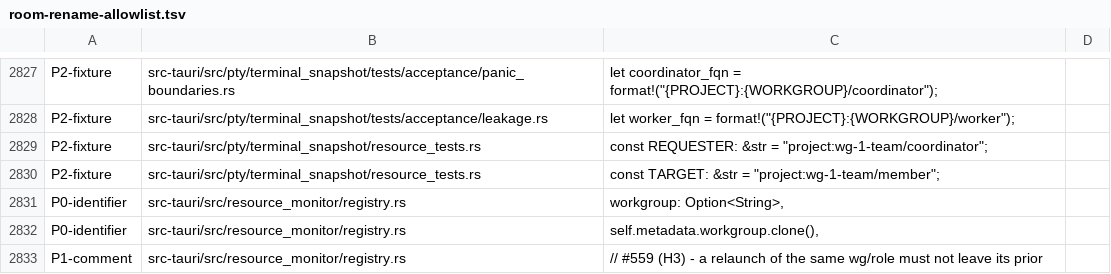
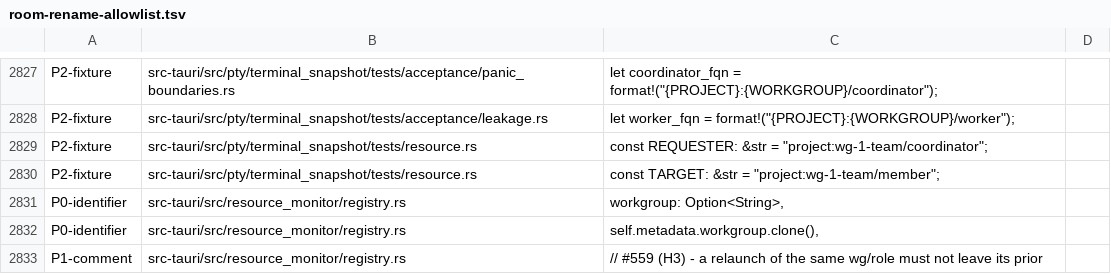
Before and after one commit to mblua/AgentsCommander, a TSV file: scripts/room-rename-allowlist.tsv, drawn as a sheet; only a part is shown, gaps mark what is left out.

Commit message:
refactor(pty): move terminal_snapshot resource tests under tests/ (#3176)

```diff
--- a/scripts/room-rename-allowlist.tsv
+++ b/scripts/room-rename-allowlist.tsv
@@ -2835,4 +2835,4 @@ P2-fixture	src-tauri/src/pty/terminal_snapshot/tests/acceptance/panic_boundaries
 P2-fixture	src-tauri/src/pty/terminal_snapshot/tests/acceptance/leakage.rs	let worker_fqn = format!("{PROJECT}:{WORKGROUP}/worker");
-P2-fixture	src-tauri/src/pty/terminal_snapshot/resource_tests.rs	const REQUESTER: &str = "project:wg-1-team/coordinator";
-P2-fixture	src-tauri/src/pty/terminal_snapshot/resource_tests.rs	const TARGET: &str = "project:wg-1-team/member";
+P2-fixture	src-tauri/src/pty/terminal_snapshot/tests/resource.rs	const REQUESTER: &str = "project:wg-1-team/coordinator";
+P2-fixture	src-tauri/src/pty/terminal_snapshot/tests/resource.rs	const TARGET: &str = "project:wg-1-team/member";
 P0-identifier	src-tauri/src/resource_monitor/registry.rs	workgroup: Option<String>,
```
Also changed, not shown: 4 other files.
